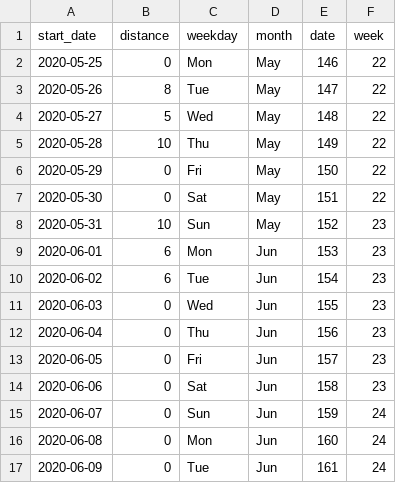
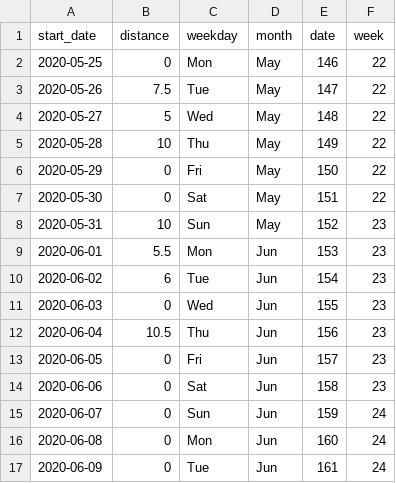
Before and after one commit to wal/walmcconnell.com_site, a CSV file: content/post/subway_challenge_2020/data/wal_strava.csv, drawn as a sheet; only a part is shown.

Commit message:
update strava blog post

```diff
--- a/content/post/subway_challenge_2020/data/wal_strava.csv
+++ b/content/post/subway_challenge_2020/data/wal_strava.csv
@@ -2,3 +2,3 @@ start_date,distance,weekday,month,date,week
 2020-05-25,0,Mon,May,146,22
-2020-05-26,8,Tue,May,147,22
+2020-05-26,7.5,Tue,May,147,22
 2020-05-27,5,Wed,May,148,22
@@ -8,6 +8,6 @@ start_date,distance,weekday,month,date,week
 2020-05-31,10,Sun,May,152,23
-2020-06-01,6,Mon,Jun,153,23
+2020-06-01,5.5,Mon,Jun,153,23
 2020-06-02,6,Tue,Jun,154,23
 2020-06-03,0,Wed,Jun,155,23
-2020-06-04,0,Thu,Jun,156,23
+2020-06-04,10.5,Thu,Jun,156,23
 2020-06-05,0,Fri,Jun,157,23
```
Also changed, not shown: 5 other files.
